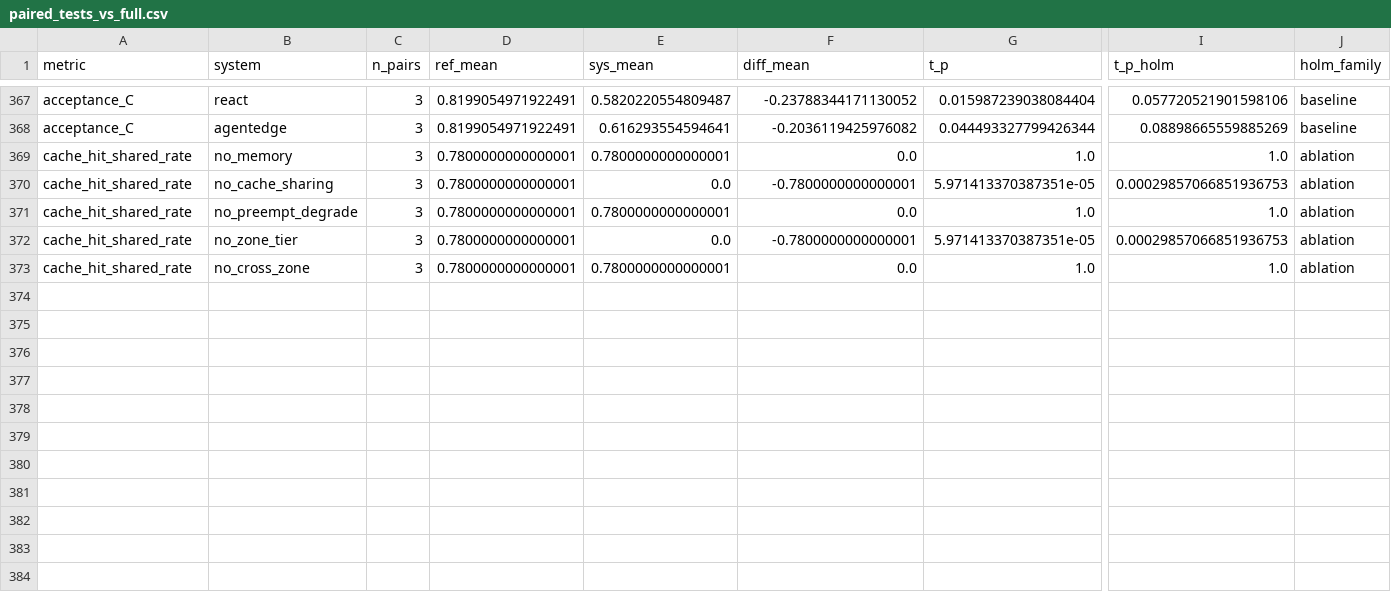
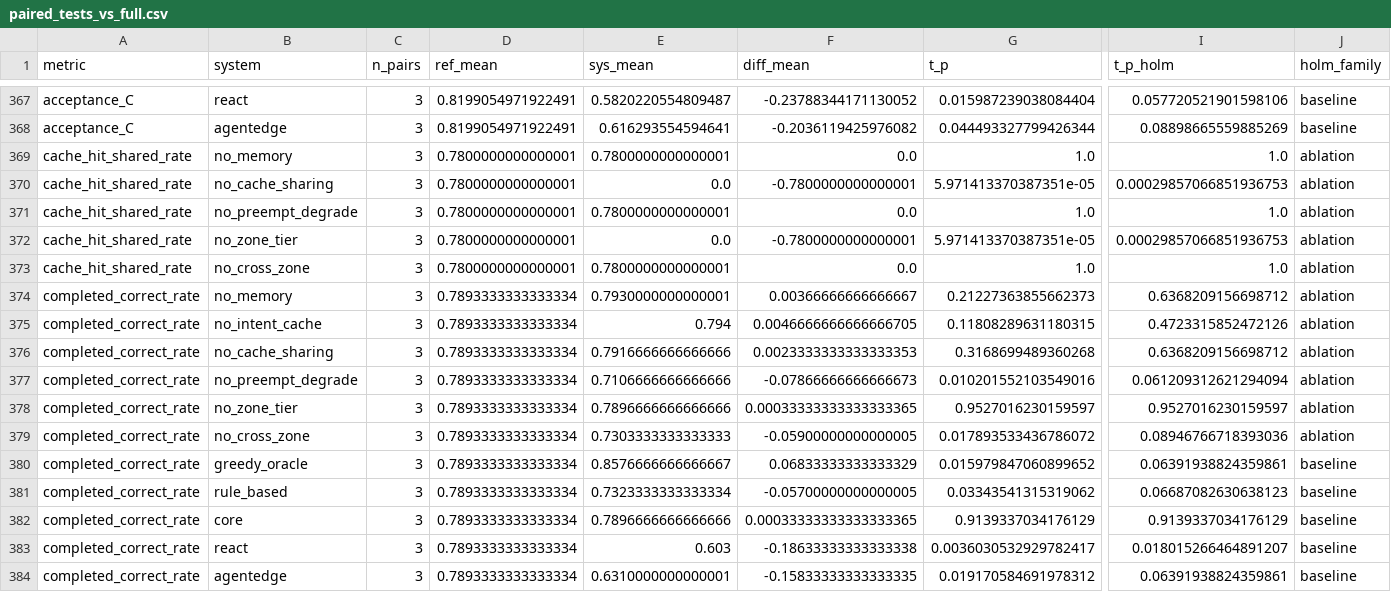
Before and after one commit to Sreelakshmip-25phd/Edge-Orch, a CSV file: results/quick/tables/paired_tests_vs_full.csv, drawn as a sheet; only a part is shown, gaps mark what is left out; rows hold the shown columns only; the diff names each change by its address in the sheet, - before the commit and + after, or states it on an @@ line.

```diff
--- a/results/quick/tables/paired_tests_vs_full.csv
+++ b/results/quick/tables/paired_tests_vs_full.csv
+row 374: completed_correct_rate | no_memory | 3 | 0.7893333333333334 | 0.7930000000000001 | 0.00366666666666667 | 0.21227363855662373 | 0.6368209156698712 | ablation
+row 375: completed_correct_rate | no_intent_cache | 3 | 0.7893333333333334 | 0.794 | 0.0046666666666666705 | 0.11808289631180315 | 0.4723315852472126 | ablation
+row 376: completed_correct_rate | no_cache_sharing | 3 | 0.7893333333333334 | 0.7916666666666666 | 0.0023333333333333353 | 0.3168699489360268 | 0.6368209156698712 | ablation
+row 377: completed_correct_rate | no_preempt_degrade | 3 | 0.7893333333333334 | 0.7106666666666666 | -0.07866666666666673 | 0.010201552103549016 | 0.061209312621294094 | ablation
+row 378: completed_correct_rate | no_zone_tier | 3 | 0.7893333333333334 | 0.7896666666666666 | 0.00033333333333333365 | 0.9527016230159597 | 0.9527016230159597 | ablation
+row 379: completed_correct_rate | no_cross_zone | 3 | 0.7893333333333334 | 0.7303333333333333 | -0.05900000000000005 | 0.017893533436786072 | 0.08946766718393036 | ablation
+row 380: completed_correct_rate | greedy_oracle | 3 | 0.7893333333333334 | 0.8576666666666667 | 0.06833333333333329 | 0.015979847060899652 | 0.06391938824359861 | baseline
+row 381: completed_correct_rate | rule_based | 3 | 0.7893333333333334 | 0.7323333333333334 | -0.05700000000000005 | 0.03343541315319062 | 0.06687082630638123 | baseline
+row 382: completed_correct_rate | core | 3 | 0.7893333333333334 | 0.7896666666666666 | 0.00033333333333333365 | 0.9139337034176129 | 0.9139337034176129 | baseline
+row 383: completed_correct_rate | react | 3 | 0.7893333333333334 | 0.603 | -0.18633333333333338 | 0.0036030532929782417 | 0.018015266464891207 | baseline
+row 384: completed_correct_rate | agentedge | 3 | 0.7893333333333334 | 0.6310000000000001 | -0.15833333333333335 | 0.019170584691978312 | 0.06391938824359861 | baseline
```
Also changed, not shown: results/medium/tables/paired_tests_vs_full.csv, results/medium/tables/summary.csv, 7 other files.
